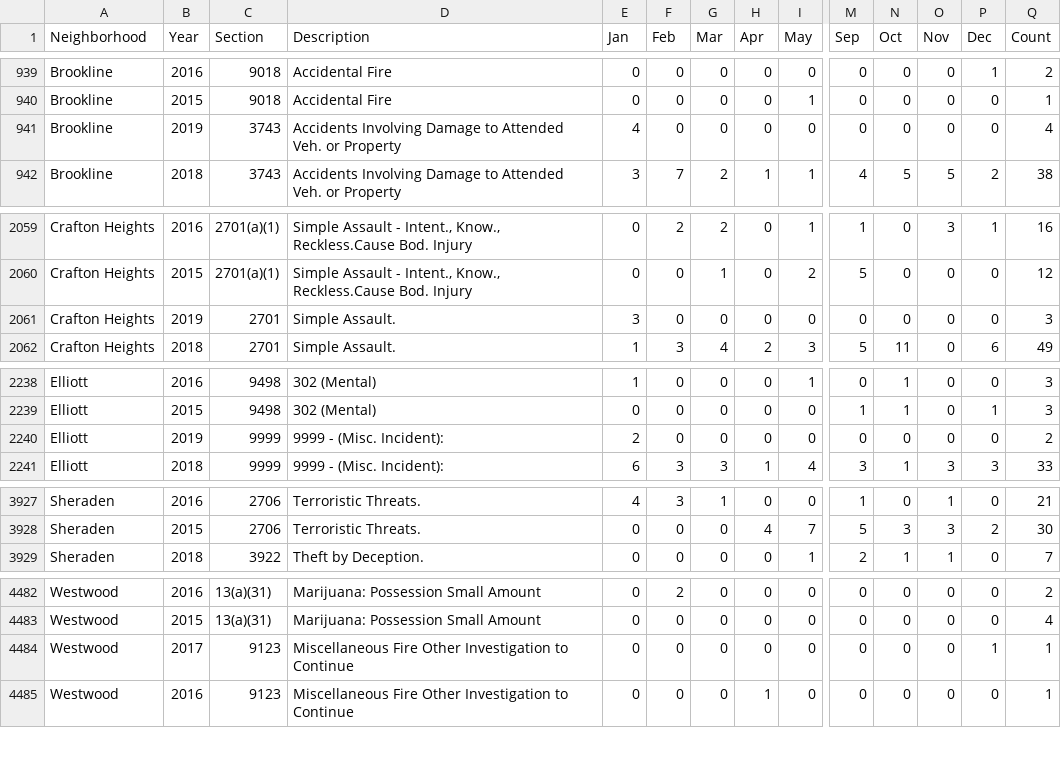
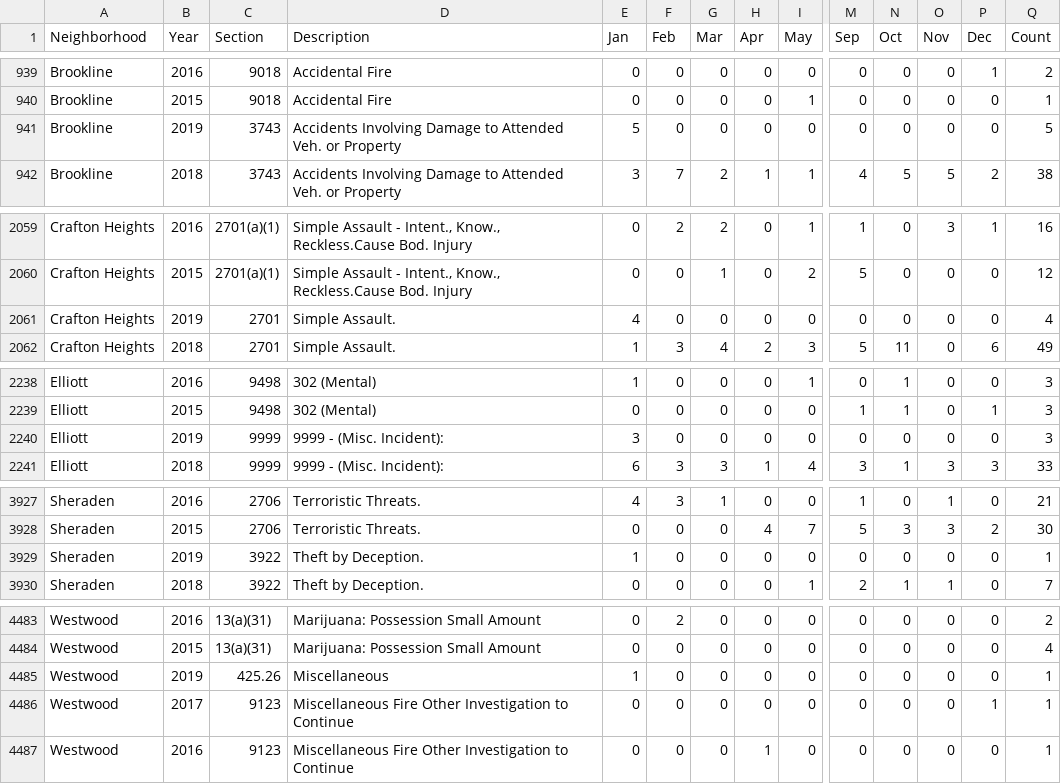
Before and after one commit to mhowe0422/mhowe0422.github.io, a CSV file: Zone6/Zone6data.csv, drawn as a sheet; only a part is shown, gaps mark what is left out; rows hold the shown columns only; the diff covers the shown part only; the diff names each change by its address in the sheet, - before the commit and + after, or states it on an @@ line.

```diff
--- a/Zone6/Zone6data.csv
+++ b/Zone6/Zone6data.csv
-E941 (Jan): 4
+E941 (Jan): 5
-Q941 (Count): 4
+Q941 (Count): 5
-E2061 (Jan): 3
+E2061 (Jan): 4
-Q2061 (Count): 3
+Q2061 (Count): 4
-E2240 (Jan): 2
+E2240 (Jan): 3
-Q2240 (Count): 2
+Q2240 (Count): 3
+row 3929: Sheraden | 2019 | 3922 | Theft by Deception. | 1 | 0 | 0 | 0 | 0 | 0 | 0 | 0 | 0 | 1
+row 4485: Westwood | 2019 | 425.26 | Miscellaneous | 1 | 0 | 0 | 0 | 0 | 0 | 0 | 0 | 0 | 1
```
Also changed, not shown: 4 moved rows and 8 edited cells elsewhere in this file, 1 other file.
